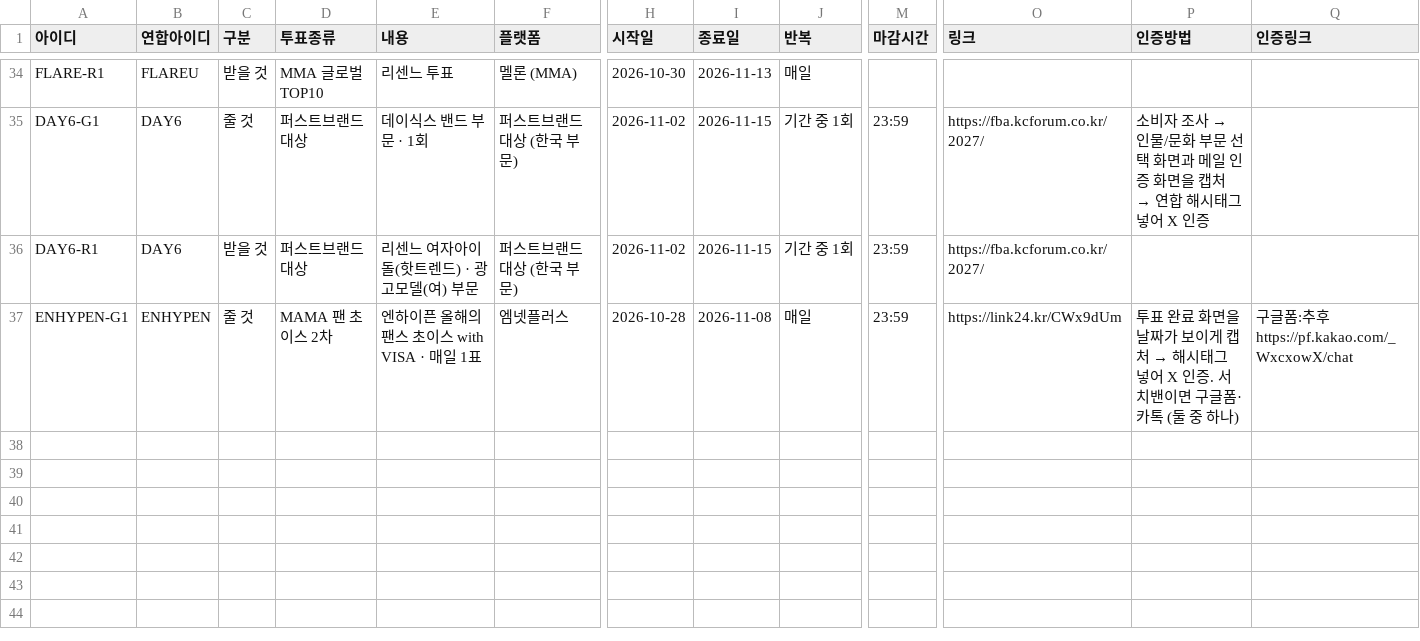
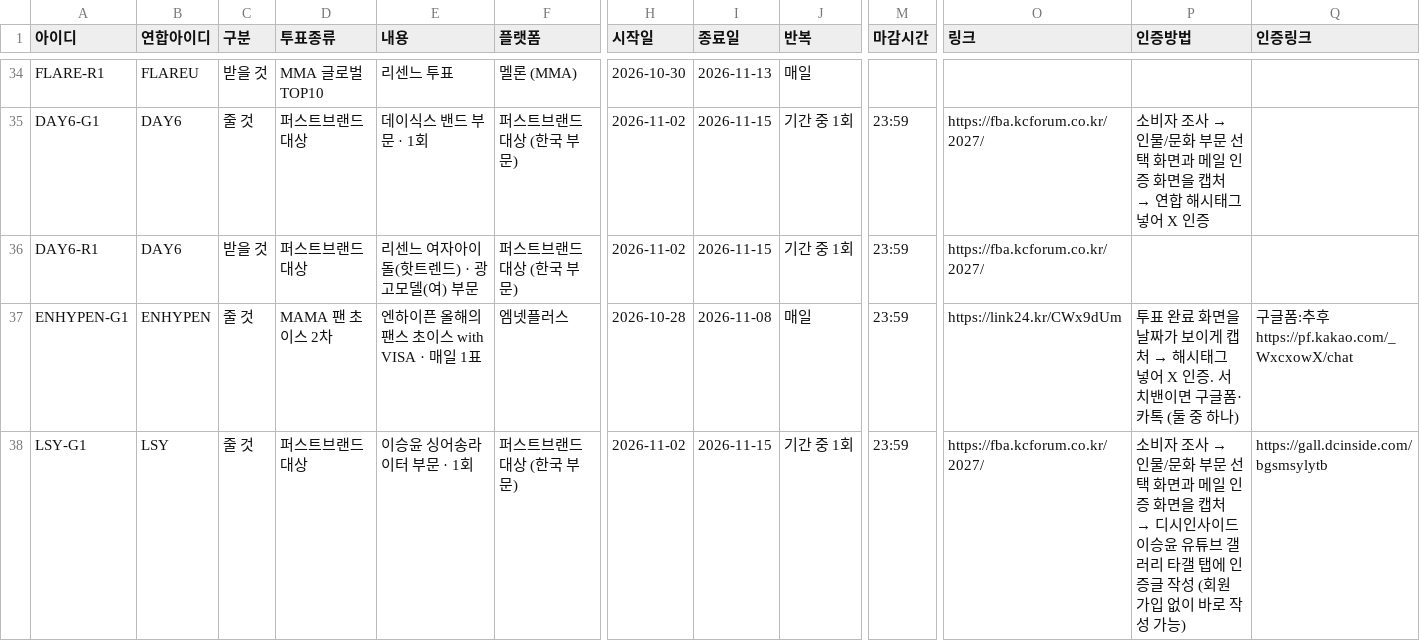
Before and after one commit to WONIWONIWONIWONI/todo, a CSV file: sheet-templates/할일.csv, drawn as a sheet; only a part is shown, gaps mark what is left out; rows hold the shown columns only; the diff covers the shown part only; the diff names each change by its address in the sheet, - before the commit and + after, or states it on an @@ line.

```diff
--- a/sheet-templates/할일.csv
+++ b/sheet-templates/할일.csv
+row 38: LSY-G1 | LSY | 줄 것 | 퍼스트브랜드 대상 | 이승윤 싱어송라이터 부문 · 1회 | 퍼스트브랜드 대상 (한국 부문) | 2026-11-02 | 2026-11-15 | 기간 중 1회 | 23:59 | https://fba.kcforum.co.kr/2027/ | 소비자 조사 → 인물/문화 부문 선택 화면과 메일 인증 화면을 캡처 → 디시인사이드 이승윤 유튜브 갤러리 타갤 탭에 인증글 작성 (회원가입 없이 바로 작성 가능) | https://gall.dcinside.com/bgsmsylytb
```
Also changed, not shown: 1 added row and 1 edited cell elsewhere in this file, sheet-templates/연합.csv, 7 other files.
